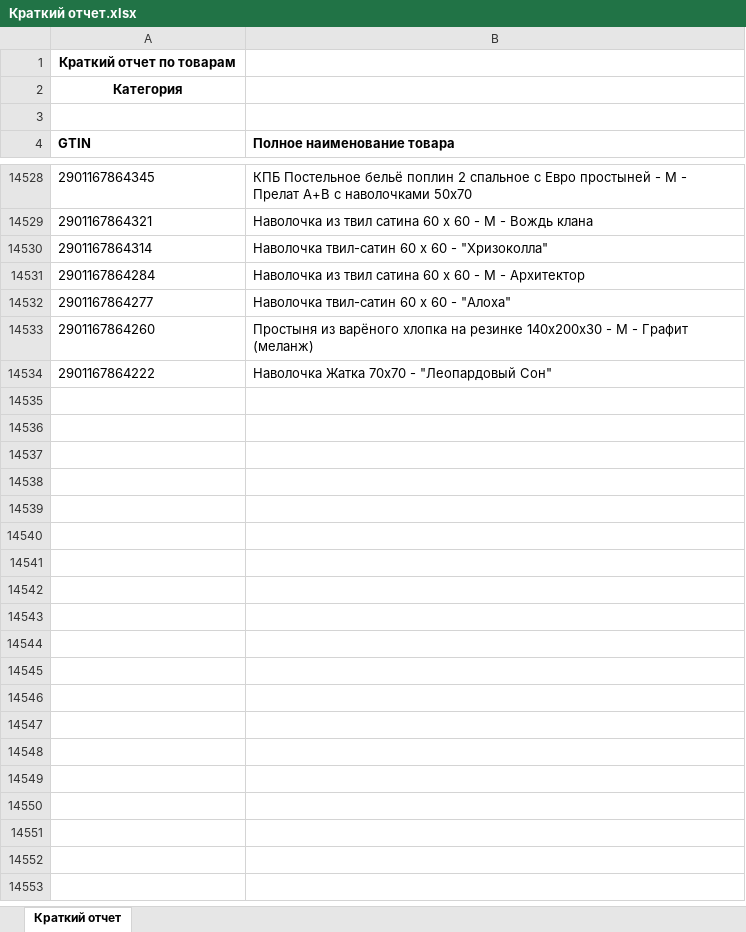
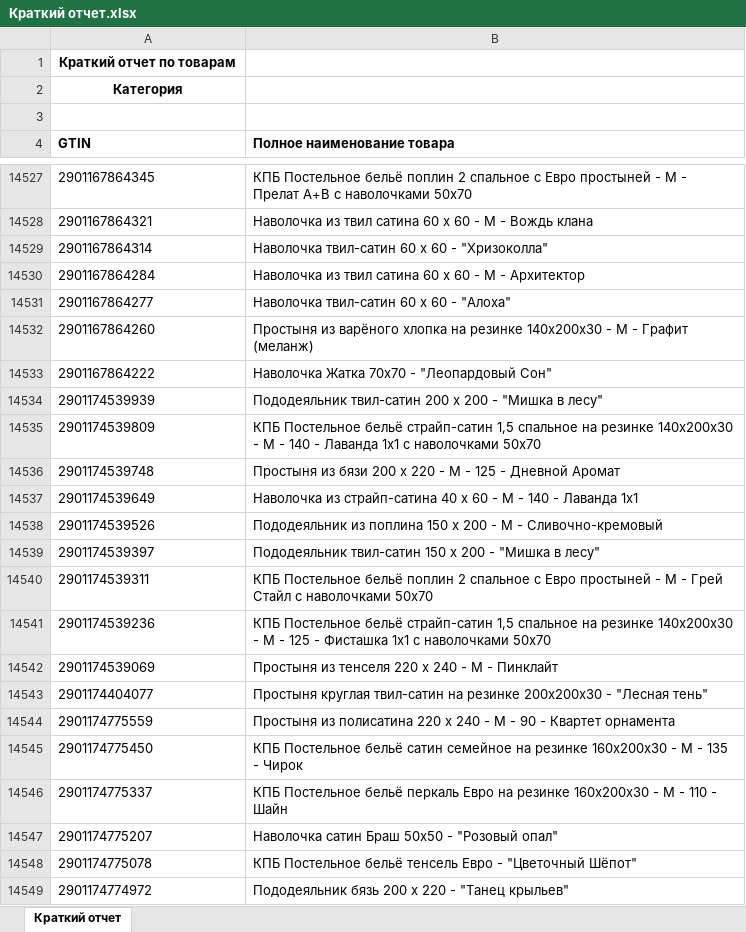
Before and after one commit to isergeich22/marking_system, an Excel workbook: public/Краткий отчет.xlsx, sheet Краткий отчет, drawn as a sheet; only a part is shown, gaps mark what is left out; values as stored, in another font and other column widths than the file's, no borders; the diff covers the shown part only; the diff names each change by its address in the sheet, - before the commit and + after, or states it on an @@ line.

```diff
--- a/public/Краткий отчет.xlsx (sheet Краткий отчет)
+++ b/public/Краткий отчет.xlsx (sheet Краткий отчет)
+row 14534: 2901174539939 | Пододеяльник твил-сатин 200 х 200 - "Мишка в лесу"
+row 14535: 2901174539809 | КПБ Постельное бельё страйп-сатин 1,5 спальное на резинке 140х200х30 - М - 140 - Лаванда 1х1 с наволочками 50х70
+row 14536: 2901174539748 | Простыня из бязи 200 х 220 - М - 125 - Дневной Аромат
+row 14537: 2901174539649 | Наволочка из страйп-сатина 40 х 60 - М - 140 - Лаванда 1х1
+row 14538: 2901174539526 | Пододеяльник из поплина 150 х 200 - М - Сливочно-кремовый
+row 14539: 2901174539397 | Пододеяльник твил-сатин 150 х 200 - "Мишка в лесу"
+row 14540: 2901174539311 | КПБ Постельное бельё поплин 2 спальное с Евро простыней - М - Грей Стайл с наволочками 50х70
+row 14541: 2901174539236 | КПБ Постельное бельё страйп-сатин 1,5 спальное на резинке 140х200х30 - М - 125 - Фисташка 1х1 с наволочками 50х70
+row 14542: 2901174539069 | Простыня из тенселя 220 х 240 - М - Пинклайт
+row 14543: 2901174404077 | Простыня круглая твил-сатин на резинке 200х200х30 - "Лесная тень"
+row 14544: 2901174775559 | Простыня из полисатина 220 х 240 - М - 90 - Квартет орнамента
+row 14545: 2901174775450 | КПБ Постельное бельё сатин семейное на резинке 160х200х30 - М - 135 - Чирок
+row 14546: 2901174775337 | КПБ Постельное бельё перкаль Евро на резинке 160х200х30 - М - 110 - Шайн
+row 14547: 2901174775207 | Наволочка сатин Браш 50х50 - "Розовый опал"
+row 14548: 2901174775078 | КПБ Постельное бельё тенсель Евро - "Цветочный Шёпот"
+row 14549: 2901174774972 | Пододеяльник бязь 200 х 220 - "Танец крыльев"
```
Also changed, not shown: 11 added rows and 1 removed row elsewhere in this sheet, 1 other file.
